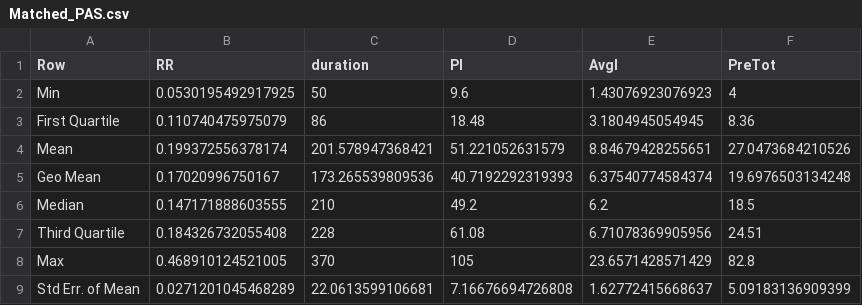
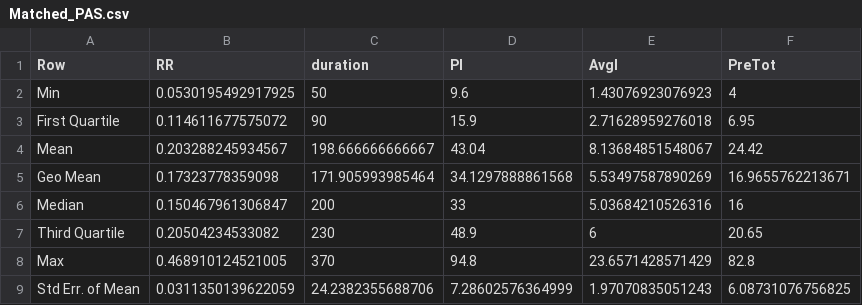
Before and after one commit to sidneyabush/Panama-Data-Analysis, a CSV file: PrecipRunoff/RainEvents/Export/SummStats/Matched_PAS.csv, drawn as a sheet.

```diff
--- a/PrecipRunoff/RainEvents/Export/SummStats/Matched_PAS.csv
+++ b/PrecipRunoff/RainEvents/Export/SummStats/Matched_PAS.csv
@@ -2,8 +2,8 @@ Row,RR,duration,PI,AvgI,PreTot
 Min,0.0530195492917925,50,9.6,1.43076923076923,4
-First Quartile,0.110740475975079,86,18.48,3.1804945054945,8.36
-Mean,0.199372556378174,201.578947368421,51.221052631579,8.84679428255651,27.0473684210526
-Geo Mean,0.17020996750167,173.265539809536,40.7192292319393,6.37540774584374,19.6976503134248
-Median,0.147171888603555,210,49.2,6.2,18.5
-Third Quartile,0.184326732055408,228,61.08,6.71078369905956,24.51
-Max,0.468910124521005,370,105,23.6571428571429,82.8
-Std Err. of Mean,0.0271201045468289,22.0613599106681,7.16676694726808,1.62772415668637,5.09183136909399
+First Quartile,0.114611677575072,90,15.9,2.71628959276018,6.95
+Mean,0.203288245934567,198.666666666667,43.04,8.13684851548067,24.42
+Geo Mean,0.17323778359098,171.905993985464,34.1297888861568,5.53497587890269,16.9655762213671
+Median,0.150467961306847,200,33,5.03684210526316,16
+Third Quartile,0.20504234533082,230,48.9,6,20.65
+Max,0.468910124521005,370,94.8,23.6571428571429,82.8
+Std Err. of Mean,0.0311350139622059,24.2382355688706,7.28602576364999,1.97070835051243,6.08731076756825
```
Also changed, not shown: PrecipRunoff/RainEvents/Export/ErrBarPlots/Matched_AvgI.csv, PrecipRunoff/RainEvents/Export/ObsModComp/runRateMax.csv, 54 other files.
